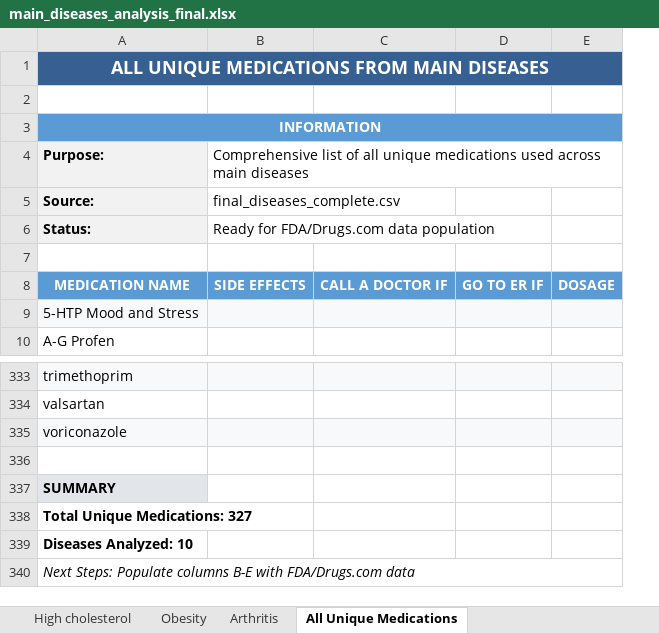
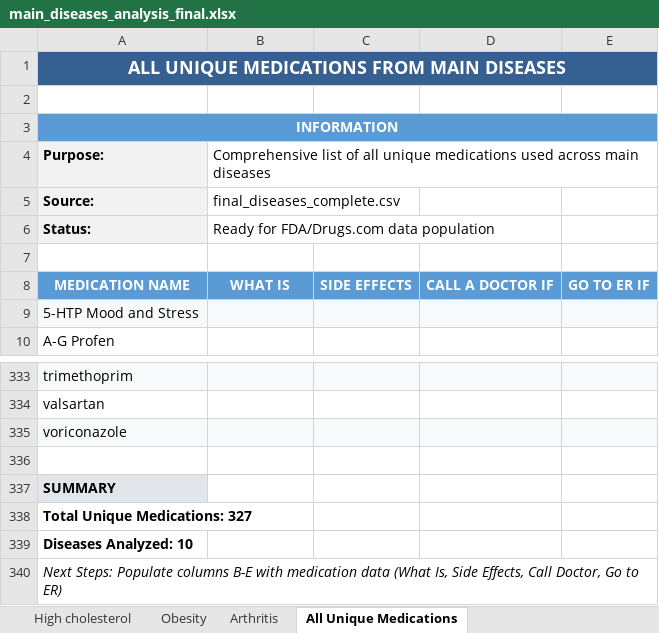
Before and after one commit to juanlu-a/scrapper, an Excel workbook: Analysis/main_diseases_analysis_final.xlsx, sheet All Unique Medications, drawn as a sheet; only a part is shown, gaps mark what is left out; values as stored, in another font and other column widths than the file's, no borders; removed rows and columns are numbered as before the commit, all else as after; the diff names each change by its address in the sheet, - before the commit and + after, or states it on an @@ line.

Commit message:
chore: new column in the excel.

```diff
--- a/Analysis/main_diseases_analysis_final.xlsx (sheet All Unique Medications)
+++ b/Analysis/main_diseases_analysis_final.xlsx (sheet All Unique Medications)
+column C, row 8: SIDE EFFECTS
-column E, row 8: DOSAGE
-B8: SIDE EFFECTS
+B8: WHAT IS
-A340: …B-E with FDA/Drugs.com data
+A340: …B-E with medication data (What Is, Side Effects, Call Doctor, Go to ER)
```
